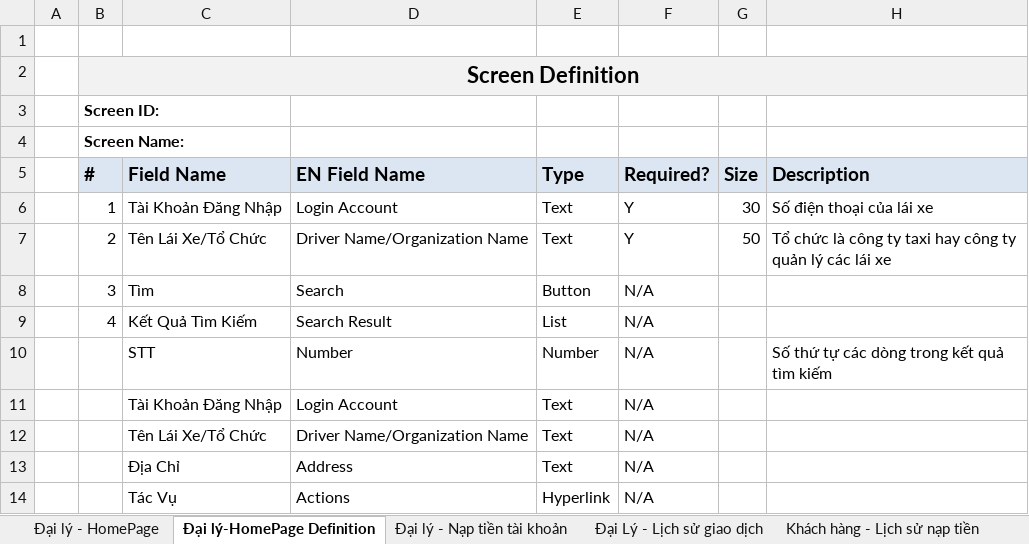
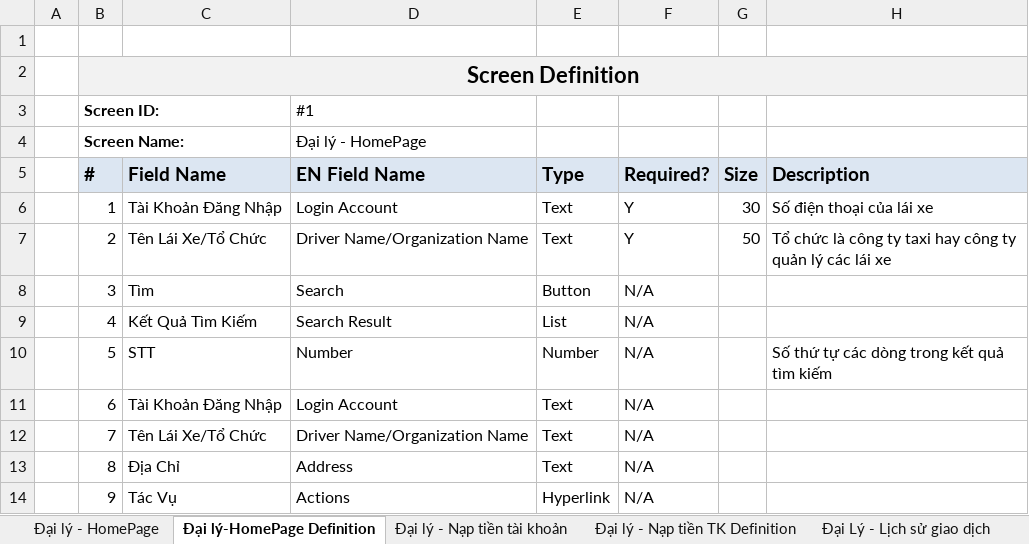
Before and after one commit to sangnvus/tns-project, an Excel workbook: WIP/Users/Sang/TaxiNet_WEB_MockUp_Agent.xlsx, sheet Đại lý-HomePage Definition, drawn as a sheet; values as stored, in another font and other column widths than the file's, no borders; the diff names each change by its address in the sheet, - before the commit and + after, or states it on an @@ line.

```diff
--- a/WIP/Users/Sang/TaxiNet_WEB_MockUp_Agent.xlsx (sheet Đại lý-HomePage Definition)
+++ b/WIP/Users/Sang/TaxiNet_WEB_MockUp_Agent.xlsx (sheet Đại lý-HomePage Definition)
+sheet tab: Đại lý - Nạp tiền TK Definition
-D3 (EN Field Name): (empty)
+D3 (EN Field Name): #1
-D4 (EN Field Name): (empty)
+D4 (EN Field Name): Đại lý - HomePage
-B10 (#): (empty)
+B10 (#): 5
-B11 (#): (empty)
+B11 (#): 6
-B12 (#): (empty)
+B12 (#): 7
-B13 (#): (empty)
+B13 (#): 8
-B14 (#): (empty)
+B14 (#): 9
```
Also changed, not shown: sheet Đại Lý - Lịch sử giao dịch, sheet Đại lý - Nạp tiền tài khoản, sheet Đại lý - HomePage, other sheet tabs.
